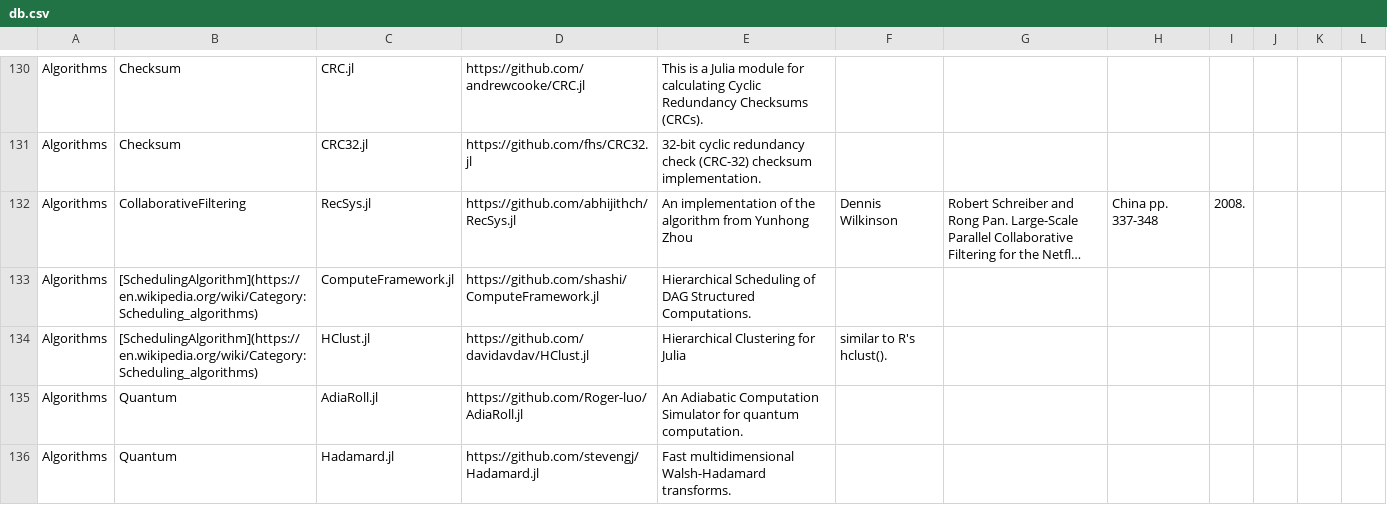
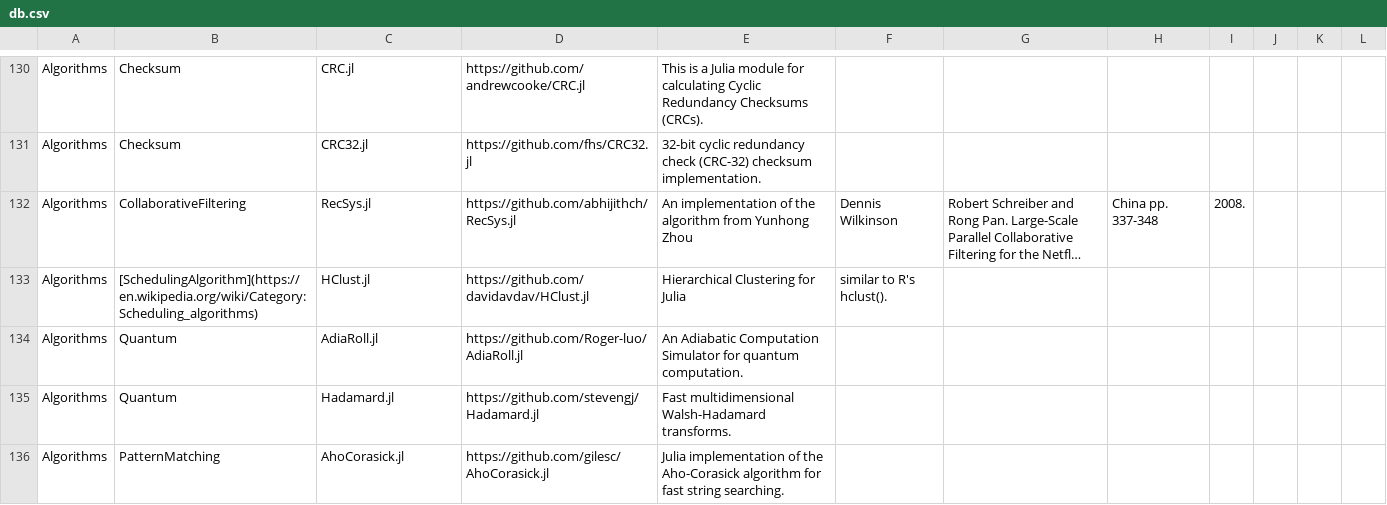
Before and after one commit to svaksha/Julia.jl, a CSV file: db.csv, drawn as a sheet; only a part is shown, gaps mark what is left out; the shorter side is filled out with more unchanged rows; long unchanged cells end in …; removed rows and columns are numbered as before the commit, all else as after; the diff covers the shown part only; the diff names each change by its address in the sheet, - before the commit and + after, or states it on an @@ line.

```diff
--- a/db.csv
+++ b/db.csv
-row 133: Algorithms | [SchedulingAlgorithm](https://en.wikipedia.org/wiki/Category:Scheduling_algorithms) | ComputeFramework.jl | https://github.com/shashi/ComputeFramework.jl | Hierarchical Scheduling of DAG Structured Computations.
```
Also changed, not shown: 3 added rows elsewhere in this file, 3 other files.
